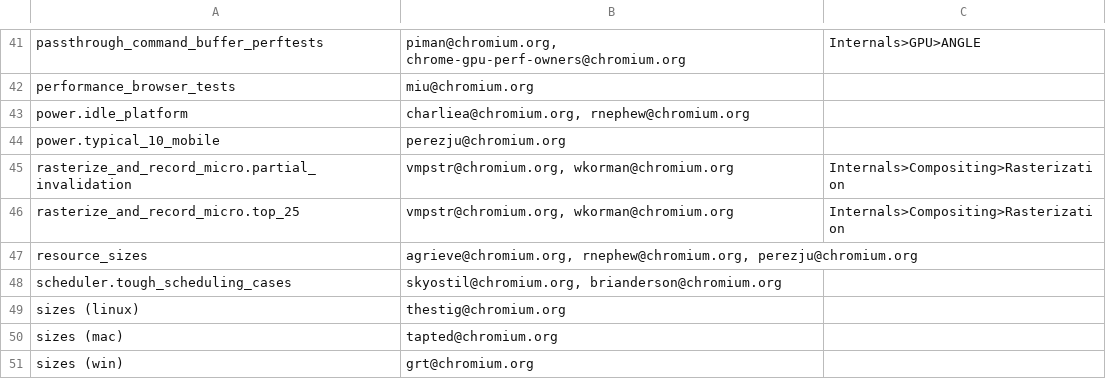
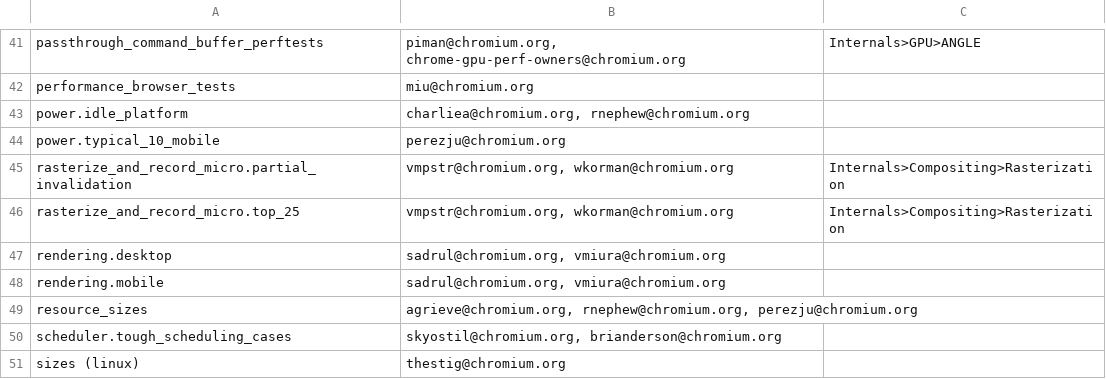
Before and after one commit to chromium-full-mirror/chromium_src_tools_perf, a CSV file: benchmark.csv, drawn as a sheet; only a part is shown, gaps mark what is left out; the shorter side is filled out with more unchanged rows.

Commit message:
Enabling rendering.desktop and rendering.mobile on perf waterfall
Bug:827663
Change-Id: I297b5307d40630bcbede26206cd449649d75876a

NOTRY=true  # Flake

Change-Id: I297b5307d40630bcbede26206cd449649d75876a
Reviewed-on: https://chromium-review.googlesource.com/992635
Commit-Queue: Ned Nguyen <nednguyen@google.com>
Reviewed-by: Ned Nguyen <nednguyen@google.com>
Cr-Commit-Position: refs/heads/master@{#547926}
NOKEYCHECK=True
GitOrigin-RevId: 3bb13dd5bb42fb2d60c0544ea2be0d7ee3006f9a

```diff
--- a/benchmark.csv
+++ b/benchmark.csv
@@ -46,2 +46,4 @@ rasterize_and_record_micro.partial_invalidation,"vmpstr@chromium.org, wkorman@ch
 rasterize_and_record_micro.top_25,"vmpstr@chromium.org, wkorman@chromium.org",Internals>Compositing>Rasterization
+rendering.desktop,"sadrul@chromium.org, vmiura@chromium.org",
+rendering.mobile,"sadrul@chromium.org, vmiura@chromium.org",
 resource_sizes,"agrieve@chromium.org, rnephew@chromium.org, perezju@chromium.org",
```
Also changed, not shown: 4 other files.
